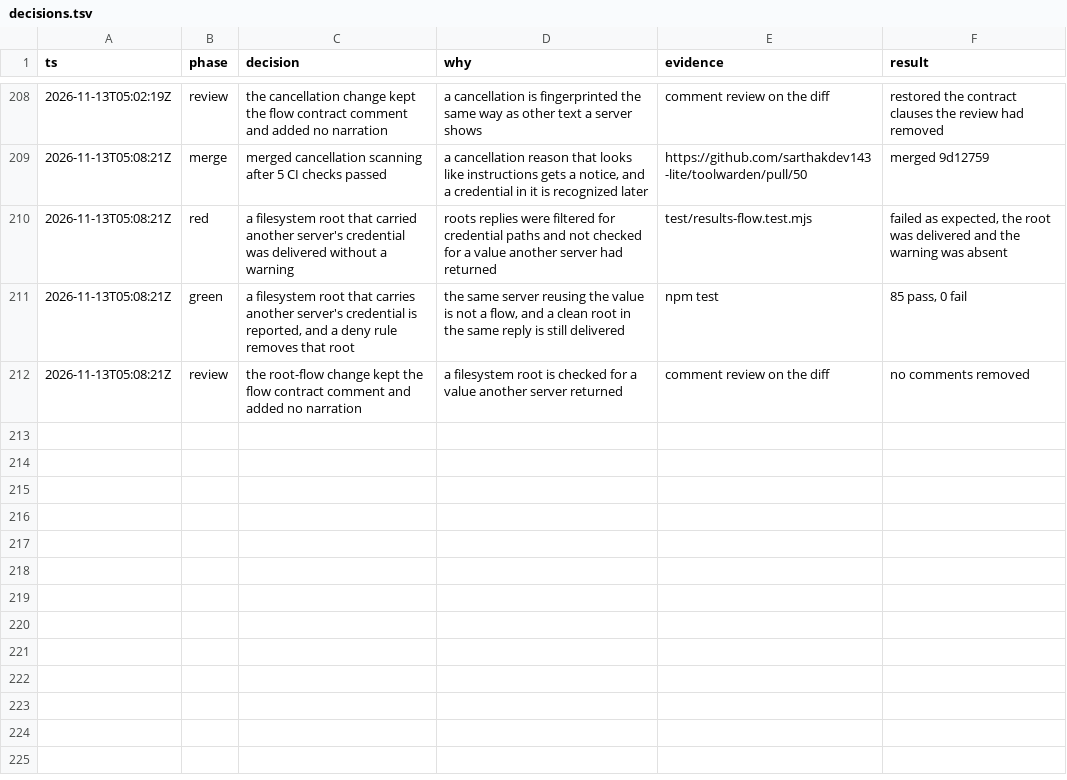
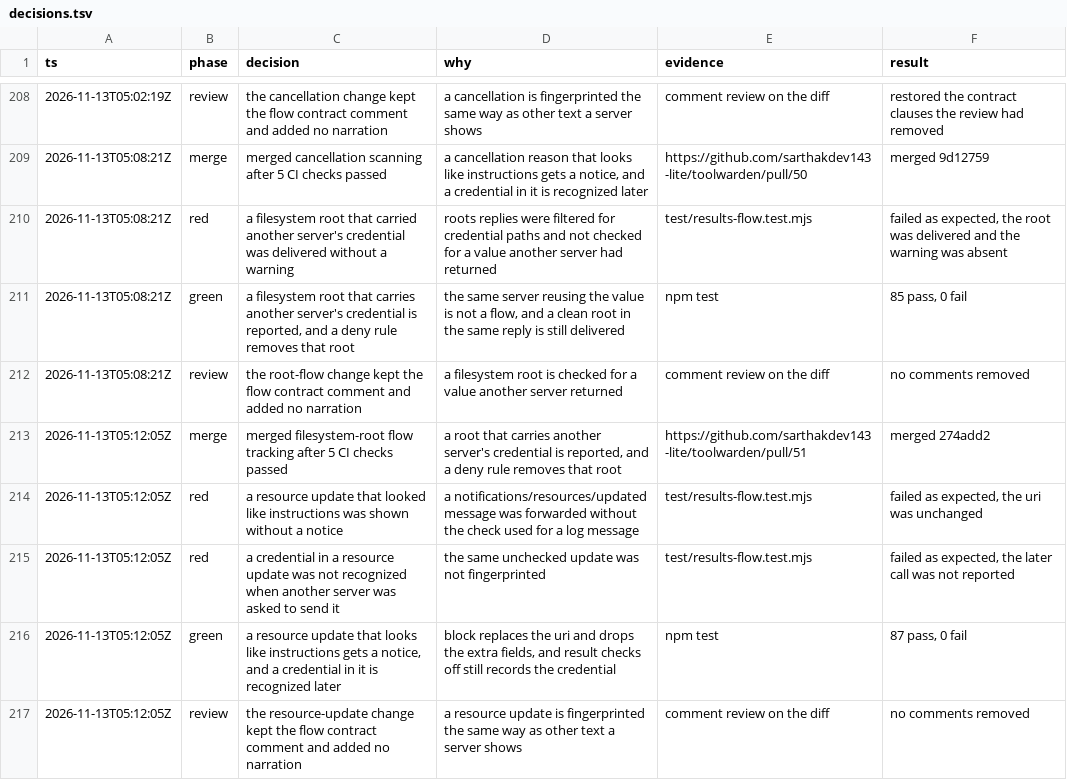
Before and after one commit to sarthakdev143-lite/toolwarden, a TSV file: docs/maintainer/decisions.tsv, drawn as a sheet; only a part is shown, gaps mark what is left out; the diff names each change by its address in the sheet, - before the commit and + after, or states it on an @@ line.

```diff
--- a/docs/maintainer/decisions.tsv
+++ b/docs/maintainer/decisions.tsv
+row 213: 2026-11-13T05:12:05Z | merge | merged filesystem-root flow tracking after 5 CI checks passed | a root that carries another server's credential is reported, and a deny rule removes that root | https://github.com/sarthakdev143-lite/toolwarden/pull/51 | merged 274add2
+row 214: 2026-11-13T05:12:05Z | red | a resource update that looked like instructions was shown without a notice | a notifications/resources/updated message was forwarded without the check used for a log message | test/results-flow.test.mjs | failed as expected, the uri was unchanged
+row 215: 2026-11-13T05:12:05Z | red | a credential in a resource update was not recognized when another server was asked to send it | the same unchecked update was not fingerprinted | test/results-flow.test.mjs | failed as expected, the later call was not reported
+row 216: 2026-11-13T05:12:05Z | green | a resource update that looks like instructions gets a notice, and a credential in it is recognized later | block replaces the uri and drops the extra fields, and result checks off still records the credential | npm test | 87 pass, 0 fail
+row 217: 2026-11-13T05:12:05Z | review | the resource-update change kept the flow contract comment and added no narration | a resource update is fingerprinted the same way as other text a server shows | comment review on the diff | no comments removed
```
Also changed, not shown: 7 other files.
